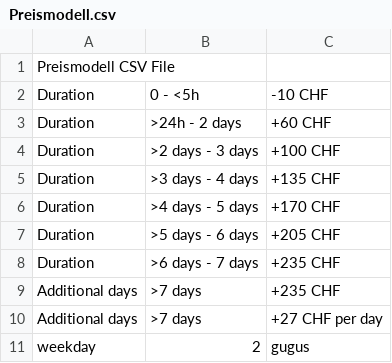
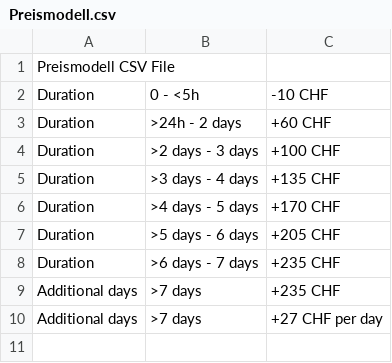
Before and after one commit to planyo1/planyo, a CSV file: Preismodell.csv, drawn as a sheet.

Commit message:
Update Preismodell.csv

```diff
--- a/Preismodell.csv
+++ b/Preismodell.csv
@@ -10,2 +10 @@ Additional days, >7 days,+235 CHF
 Additional days, >7 days,+27 CHF per day
-weekday, 2, "gugus"
```
